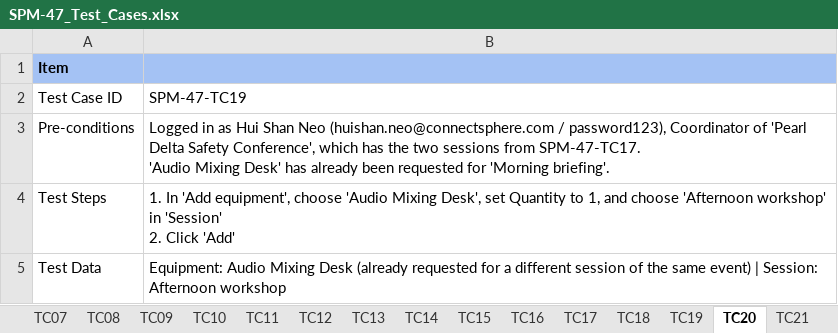
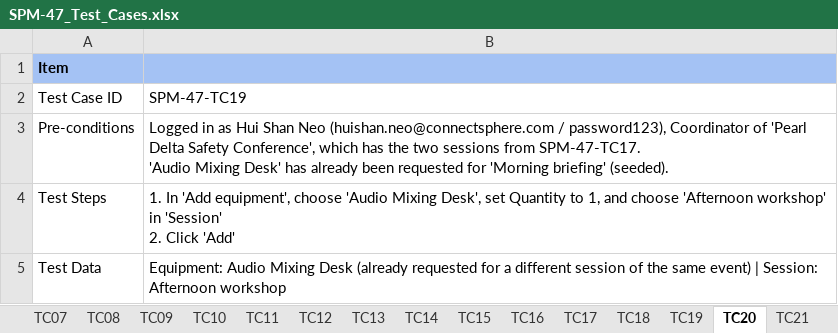
Before and after one commit to kchoongg/IS212, an Excel workbook: docs/test-cases/SPM-47_Test_Cases.xlsx, sheet TC20, drawn as a sheet; only a part is shown; values as stored, in another font and other column widths than the file's, no borders; charts and pictures not drawn; the diff names each change by its address in the sheet, - before the commit and + after, or states it on an @@ line.

Commit message:
docs: point SPM-47 test cases at the seeded data
- TC01: list every requirement the event starts with (two whole-event rows
  plus the seeded Morning briefing row), not "one requirement".
- TC10: expected status is 'Under review', which is what the seed records -
  flagged by the tester in the 20 Sep run.
- TC15, TC17, TC19: the cancelled event's requirement and the two sessions
  are now seeded, not created by hand in the database.

Execution records (Actual Result sections) are left as recorded.

```diff
--- a/docs/test-cases/SPM-47_Test_Cases.xlsx (sheet TC20)
+++ b/docs/test-cases/SPM-47_Test_Cases.xlsx (sheet TC20)
-B3: …for 'Morning briefing'.
+B3: …for 'Morning briefing' (seeded).
```
Also changed, not shown: sheet TC01, sheet TC10, sheet TC18, sheet TC16, charts or pictures, 1 other file.
